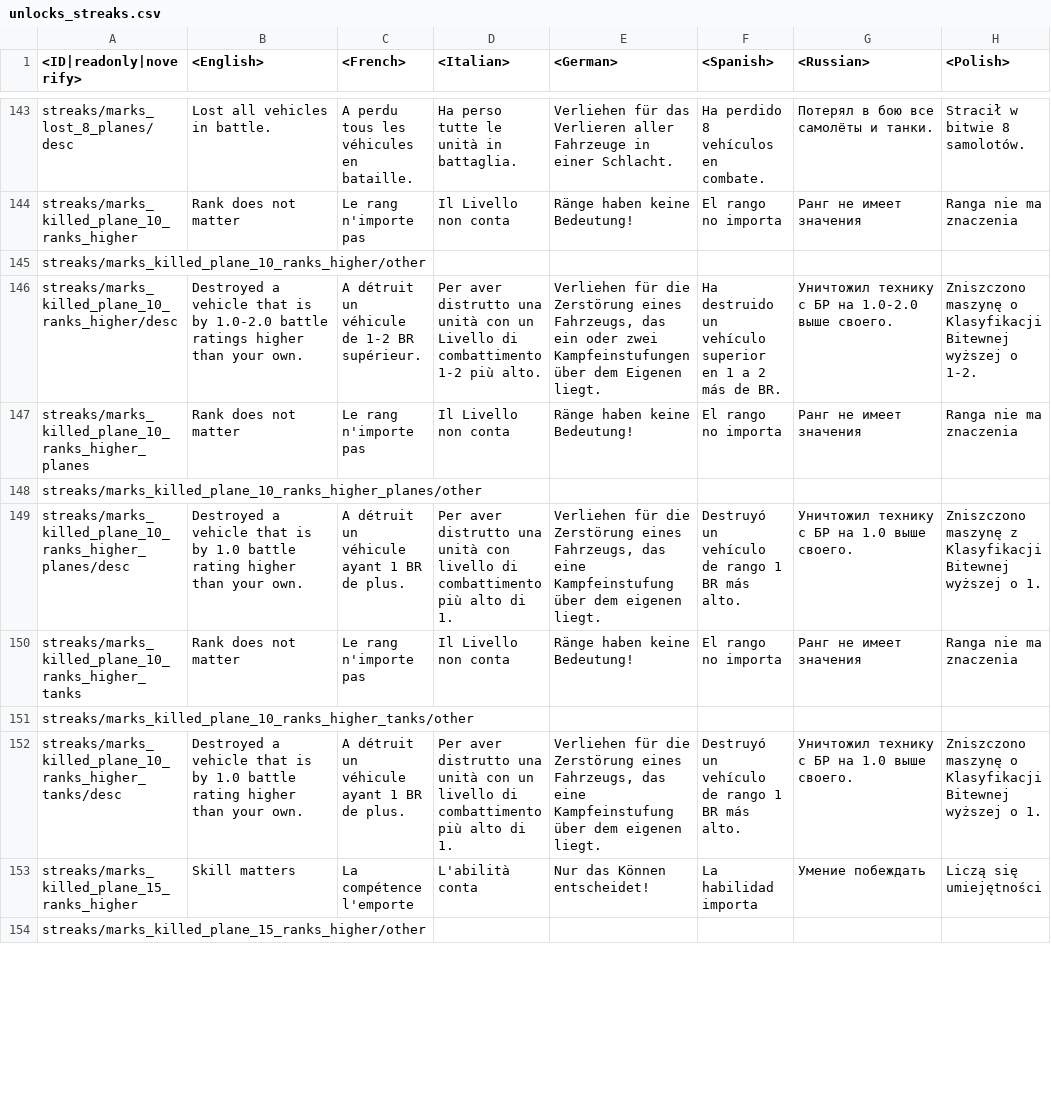
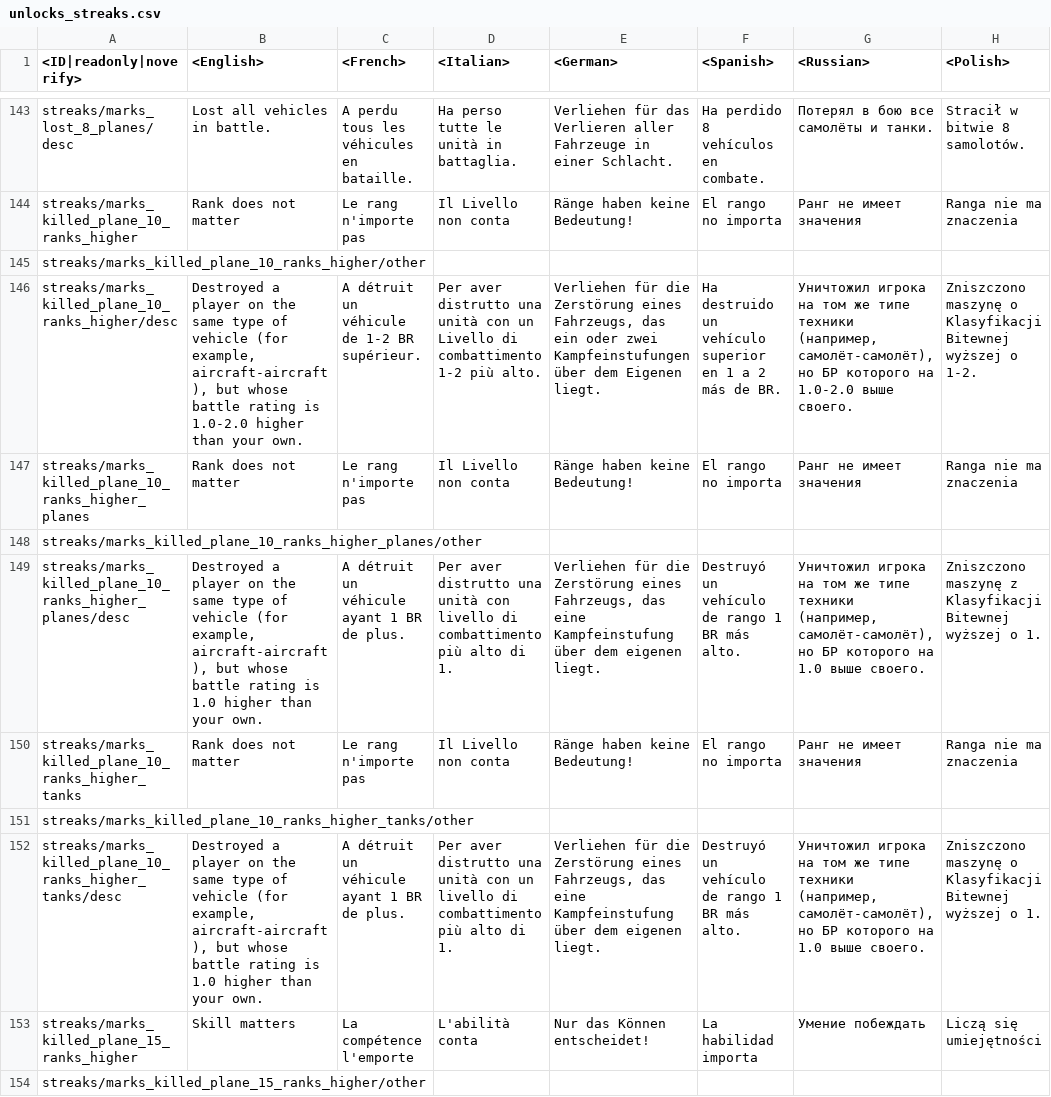
Before and after one commit to leroyonly/warthunder-lang, a CSV file: unlocks_streaks.csv, drawn as a sheet; only a part is shown, gaps mark what is left out; the diff covers the shown part only; the diff names each change by its address in the sheet, - before the commit and + after, or states it on an @@ line.

```diff
--- a/unlocks_streaks.csv
+++ b/unlocks_streaks.csv
-B146 (<English>): Destroyed a vehicle that is by 1.0-2.0 battle ratings higher than…
+B146 (<English>): Destroyed a player on the same type of vehicle (for example, aircraft-aircraft), but whose battle rating is 1.0-2.0 higher than…
-G146 (<Russian>): Уничтожил технику с БР на 1.0-2.0…
+G146 (<Russian>): Уничтожил игрока на том же типе техники (например, самолёт-самолёт), но БР которого на 1.0-2.0…
-B149 (<English>): Destroyed a vehicle that is by 1.0 battle rating higher than…
+B149 (<English>): Destroyed a player on the same type of vehicle (for example, aircraft-aircraft), but whose battle rating is 1.0 higher than…
-G149 (<Russian>): Уничтожил технику с БР на 1.0…
+G149 (<Russian>): Уничтожил игрока на том же типе техники (например, самолёт-самолёт), но БР которого на 1.0…
-B152 (<English>): Destroyed a vehicle that is by 1.0 battle rating higher than…
+B152 (<English>): Destroyed a player on the same type of vehicle (for example, aircraft-aircraft), but whose battle rating is 1.0 higher than…
-G152 (<Russian>): Уничтожил технику с БР на 1.0…
+G152 (<Russian>): Уничтожил игрока на том же типе техники (например, самолёт-самолёт), но БР которого на 1.0…
```
Also changed, not shown: 4 edited cells elsewhere in this file, menu_clan.csv, menu_multiplayer.csv, 12 other files.
